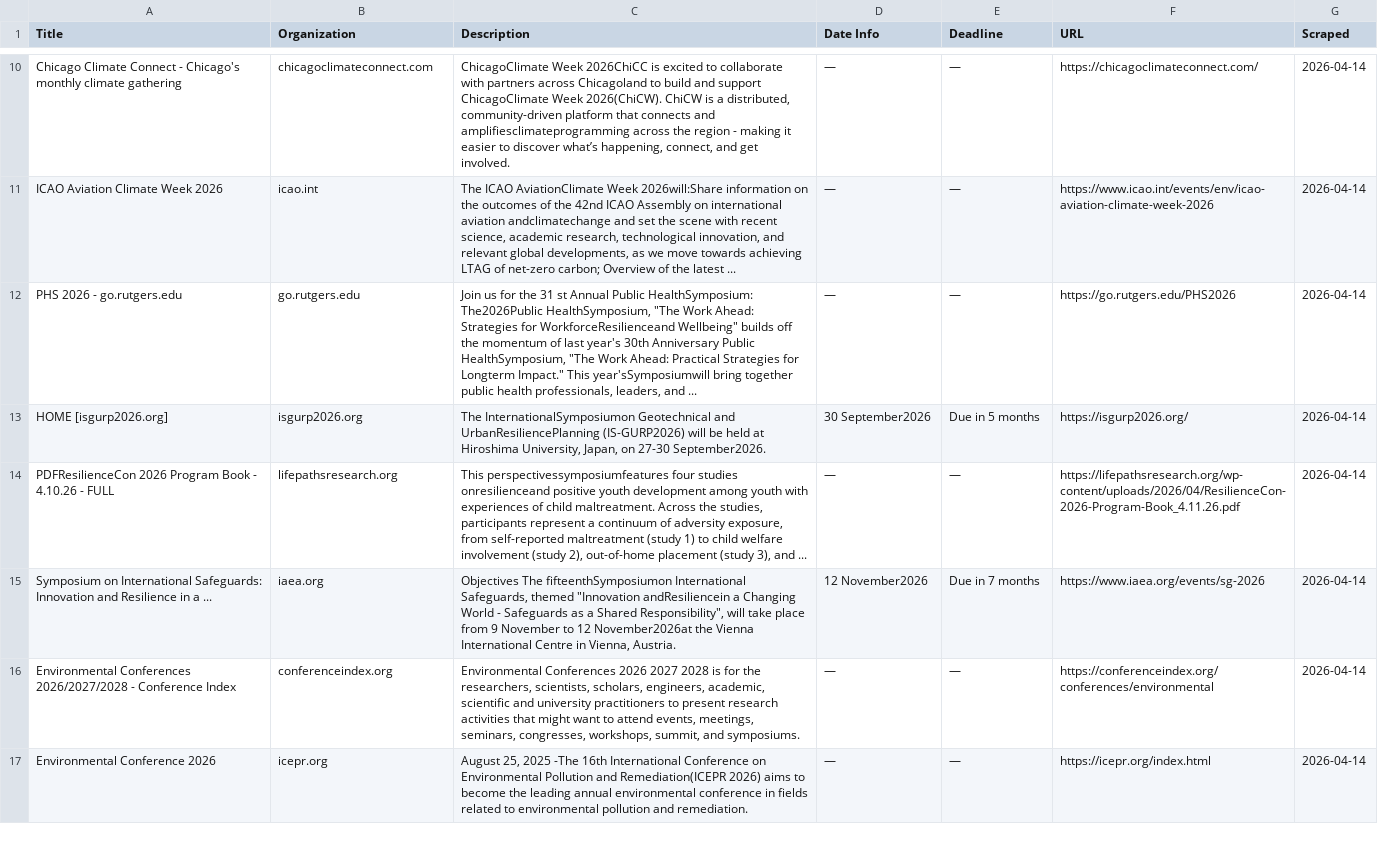
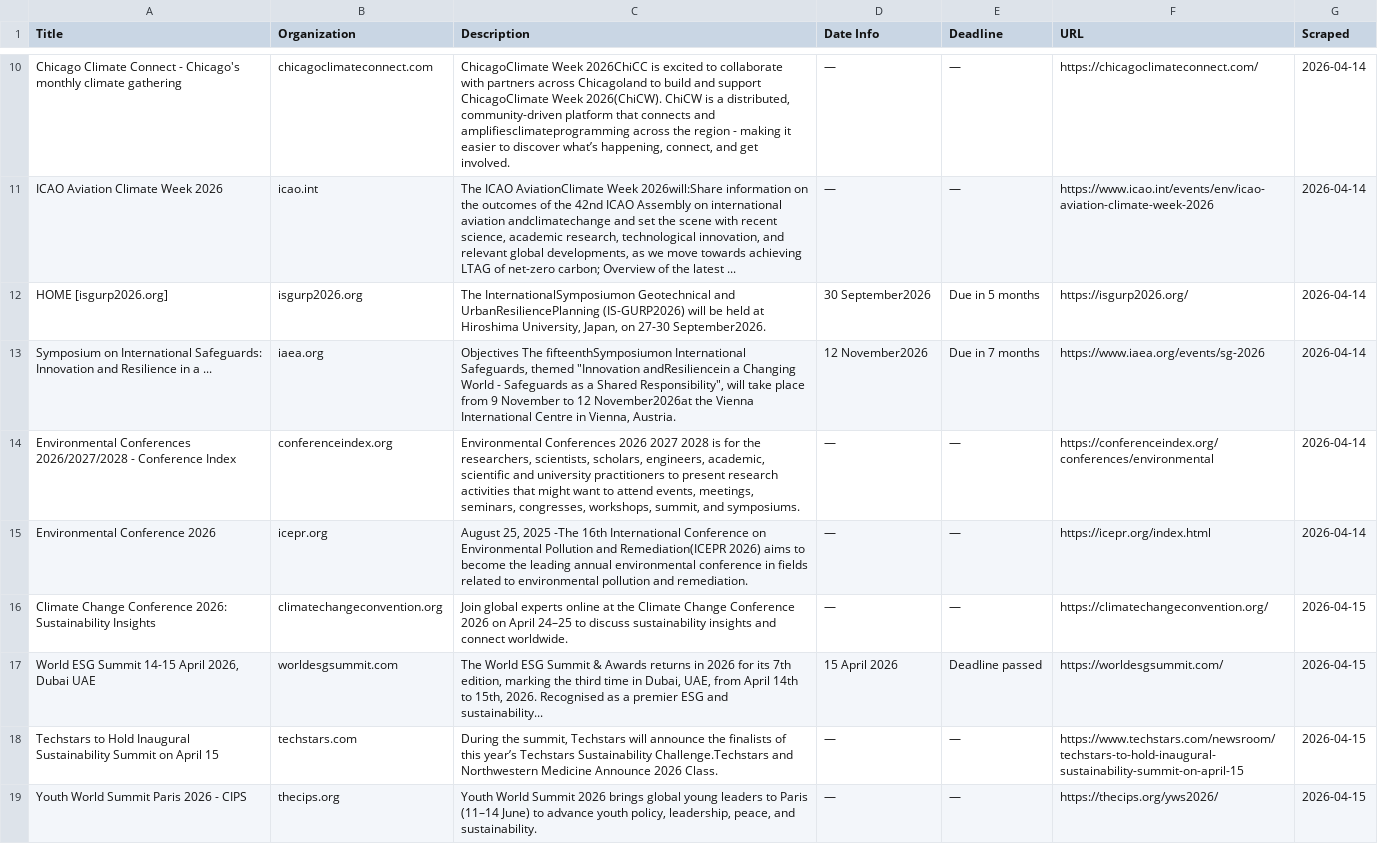
Before and after one commit to columbia-consulting/climate-cardinals-newsletter, a CSV file: weekly_data/events.csv, drawn as a sheet; only a part is shown, gaps mark what is left out; the diff covers the shown part only.

```diff
--- a/weekly_data/events.csv
+++ b/weekly_data/events.csv
@@ -11,5 +11,3 @@ Chicago Climate Connect - Chicago's monthly climate gathering,chicagoclimateconn
 ICAO Aviation Climate Week 2026,icao.int,"The ICAO AviationClimate Week 2026will:Share information on the outcomes of the 42nd ICAO Assembly on international aviation andclimatechange and set the scene with recent science, academic research, technological innovation, and relevant global developments, as we move towards achieving LTAG of net-zero carbon; Overview of the latest ...",—,—,https://www.icao.int/events/env/icao-aviation-climate-week-2026,2026-04-14
-PHS 2026 - go.rutgers.edu,go.rutgers.edu,"Join us for the 31 st Annual Public HealthSymposium: The2026Public HealthSymposium, ""The Work Ahead: Strategies for WorkforceResilienceand Wellbeing"" builds off the momentum of last year's 30th Anniversary Public HealthSymposium, ""The Work Ahead: Practical Strategies for Longterm Impact."" This year'sSymposiumwill bring together public health professionals, leaders, and ...",—,—,https://go.rutgers.edu/PHS2026,2026-04-14
 HOME [isgurp2026.org],isgurp2026.org,"The InternationalSymposiumon Geotechnical and UrbanResiliencePlanning (IS-GURP2026) will be held at Hiroshima University, Japan, on 27-30 September2026.",30 September2026,Due in 5 months,https://isgurp2026.org/,2026-04-14
-PDFResilienceCon 2026 Program Book - 4.10.26 - FULL,lifepathsresearch.org,"This perspectivessymposiumfeatures four studies onresilienceand positive youth development among youth with experiences of child maltreatment. Across the studies, participants represent a continuum of adversity exposure, from self-reported maltreatment (study 1) to child welfare involvement (study 2), out-of-home placement (study 3), and ...",—,—,https://lifepathsresearch.org/wp-content/uploads/2026/04/ResilienceCon-2026-Program-Book_4.11.26.pdf,2026-04-14
 Symposium on International Safeguards: Innovation and Resilience in a ...,iaea.org,"Objectives The fifteenthSymposiumon International Safeguards, themed ""Innovation andResiliencein a Changing World - Safeguards as a Shared Responsibility"", will take place from 9 November to 12 November2026at the Vienna International Centre in Vienna, Austria.",12 November2026,Due in 7 months,https://www.iaea.org/events/sg-2026,2026-04-14
@@ -17 +15,5 @@ Environmental Conferences 2026/2027/2028 - Conference Index,conferenceindex.org,
 Environmental Conference 2026,icepr.org,"August 25, 2025 -The 16th International Conference on Environmental Pollution and Remediation(ICEPR 2026) aims to become the leading annual environmental conference in fields related to environmental pollution and remediation.",—,—,https://icepr.org/index.html,2026-04-14
+Climate Change Conference 2026: Sustainability Insights,climatechangeconvention.org,Join global experts online at the Climate Change Conference 2026 on April 24–25 to discuss sustainability insights and connect worldwide.,—,—,https://climatechangeconvention.org/,2026-04-15
+"World ESG Summit 14-15 April 2026, Dubai UAE",worldesgsummit.com,"The World ESG Summit & Awards returns in 2026 for its 7th edition, marking the third time in Dubai, UAE, from April 14th to 15th, 2026. Recognised as a premier ESG and sustainability...",15 April 2026,Deadline passed,https://worldesgsummit.com/,2026-04-15
+Techstars to Hold Inaugural Sustainability Summit on April 15,techstars.com,"During the summit, Techstars will announce the finalists of this year’s Techstars Sustainability Challenge.Techstars and Northwestern Medicine Announce 2026 Class.",—,—,https://www.techstars.com/newsroom/techstars-to-hold-inaugural-sustainability-summit-on-april-15,2026-04-15
+Youth World Summit Paris 2026 - CIPS,thecips.org,"Youth World Summit 2026 brings global young leaders to Paris (11–14 June) to advance youth policy, leadership, peace, and sustainability.",—,—,https://thecips.org/yws2026/,2026-04-15
```
Also changed, not shown: 9 added rows elsewhere in this file, weekly_data/csr_reports.csv, weekly_data/experts.csv, 2 other files.
